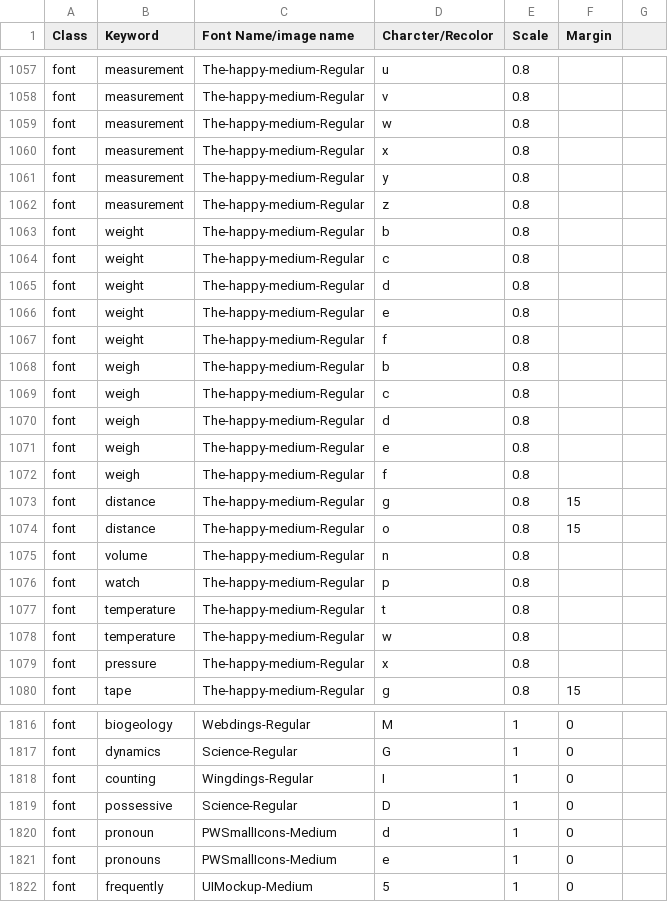
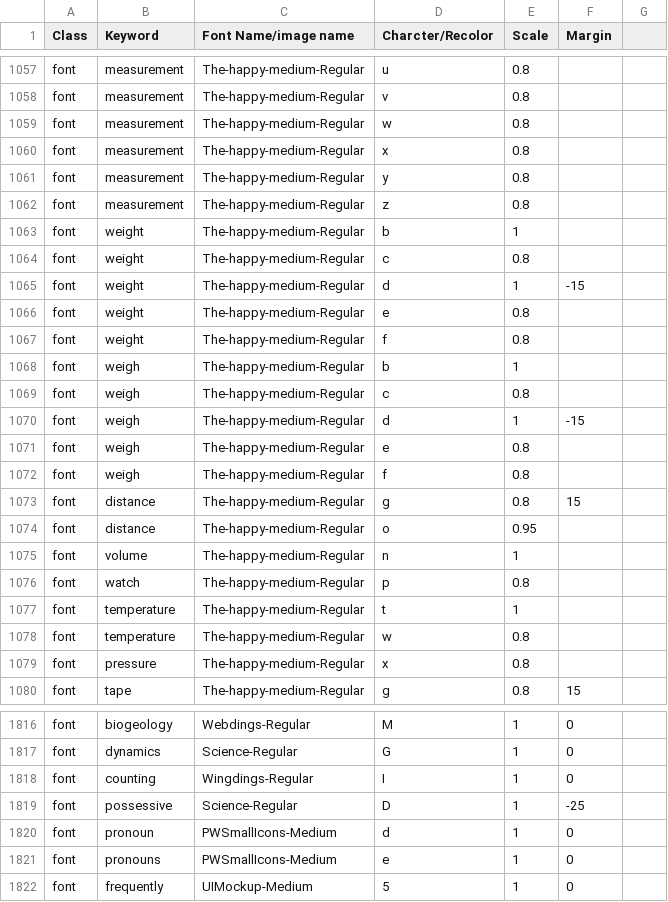
Before and after one commit to aditya-agarkar/snapmagick, a CSV file: MetaData/objects.csv, drawn as a sheet; only a part is shown, gaps mark what is left out; the diff covers the shown part only.

```diff
--- a/MetaData/objects.csv
+++ b/MetaData/objects.csv
@@ -1062,10 +1062,10 @@ font,measurement,The-happy-medium-Regular,y,0.8,,
 font,measurement,The-happy-medium-Regular,z,0.8,,
-font,weight,The-happy-medium-Regular,b,0.8,,
+font,weight,The-happy-medium-Regular,b,1,,
 font,weight,The-happy-medium-Regular,c,0.8,,
-font,weight,The-happy-medium-Regular,d,0.8,,
+font,weight,The-happy-medium-Regular,d,1,-15,
 font,weight,The-happy-medium-Regular,e,0.8,,
 font,weight,The-happy-medium-Regular,f,0.8,,
-font,weigh,The-happy-medium-Regular,b,0.8,,
+font,weigh,The-happy-medium-Regular,b,1,,
 font,weigh,The-happy-medium-Regular,c,0.8,,
-font,weigh,The-happy-medium-Regular,d,0.8,,
+font,weigh,The-happy-medium-Regular,d,1,-15,
 font,weigh,The-happy-medium-Regular,e,0.8,,
@@ -1073,6 +1073,6 @@ font,weigh,The-happy-medium-Regular,f,0.8,,
 font,distance,The-happy-medium-Regular,g,0.8,15,
-font,distance,The-happy-medium-Regular,o,0.8,15,
-font,volume,The-happy-medium-Regular,n,0.8,,
+font,distance,The-happy-medium-Regular,o,0.95, ,
+font,volume,The-happy-medium-Regular,n,1,,
 font,watch,The-happy-medium-Regular,p,0.8,,
-font,temperature,The-happy-medium-Regular,t,0.8,,
+font,temperature,The-happy-medium-Regular,t,1,,
 font,temperature,The-happy-medium-Regular,w,0.8,,
@@ -1818,3 +1818,3 @@ font,dynamics,Science-Regular,G,1,0,
 font,counting,Wingdings-Regular,I,1,0,
-font,possessive,Science-Regular,D,1,0,
+font,possessive,Science-Regular,D,1,-25,
 font,pronoun,PWSmallIcons-Medium,d,1,0,
```
Also changed, not shown: 19 edited cells elsewhere in this file.
